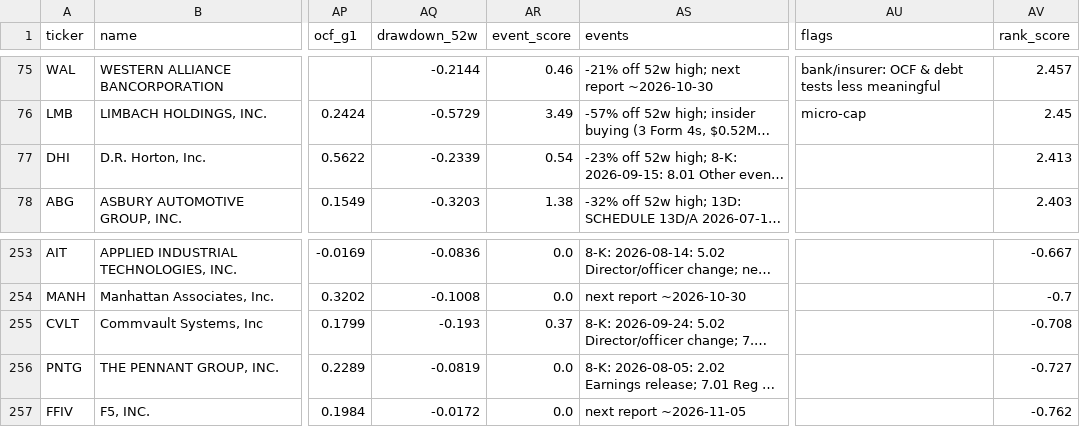
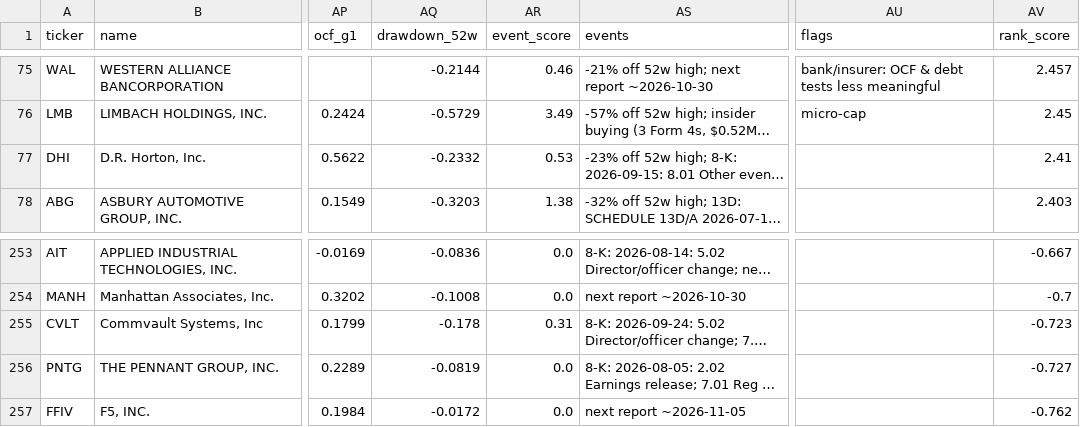
Before and after one commit to GranolaMuncher/RuleOne, a CSV file: lists/archive/2026-10-03/all_candidates.csv, drawn as a sheet; only a part is shown, gaps mark what is left out; long unchanged cells end in …; the diff names each change by its address in the sheet, - before the commit and + after, or states it on an @@ line.

```diff
--- a/lists/archive/2026-10-03/all_candidates.csv
+++ b/lists/archive/2026-10-03/all_candidates.csv
-AQ77 (drawdown_52w): -0.2339
+AQ77 (drawdown_52w): -0.2332
-AR77 (event_score): 0.54
+AR77 (event_score): 0.53
-AV77 (rank_score): 2.413
+AV77 (rank_score): 2.41
-AQ255 (drawdown_52w): -0.193
+AQ255 (drawdown_52w): -0.178
-AR255 (event_score): 0.37
+AR255 (event_score): 0.31
-AV255 (rank_score): -0.708
+AV255 (rank_score): -0.723
```
Also changed, not shown: lists/archive/2026-10-03/buy_range_alt_methods.csv, lists/archive/2026-10-03/wonderful_companies.csv, 6 other files.
